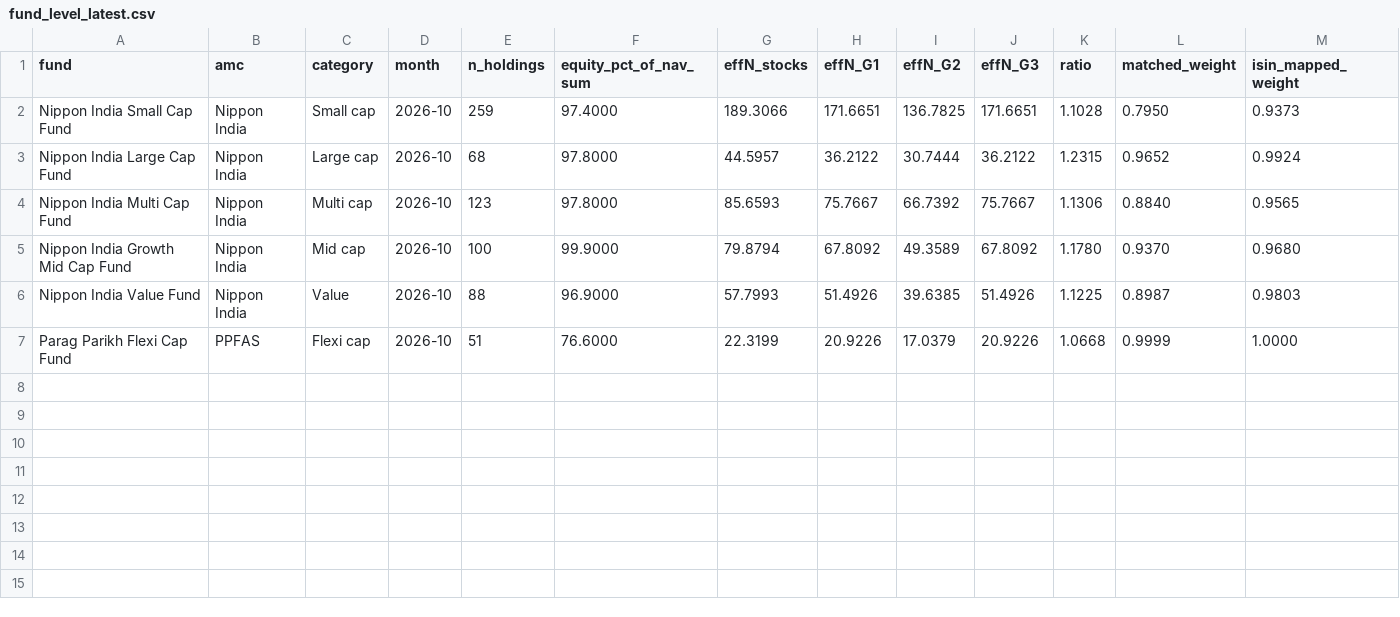
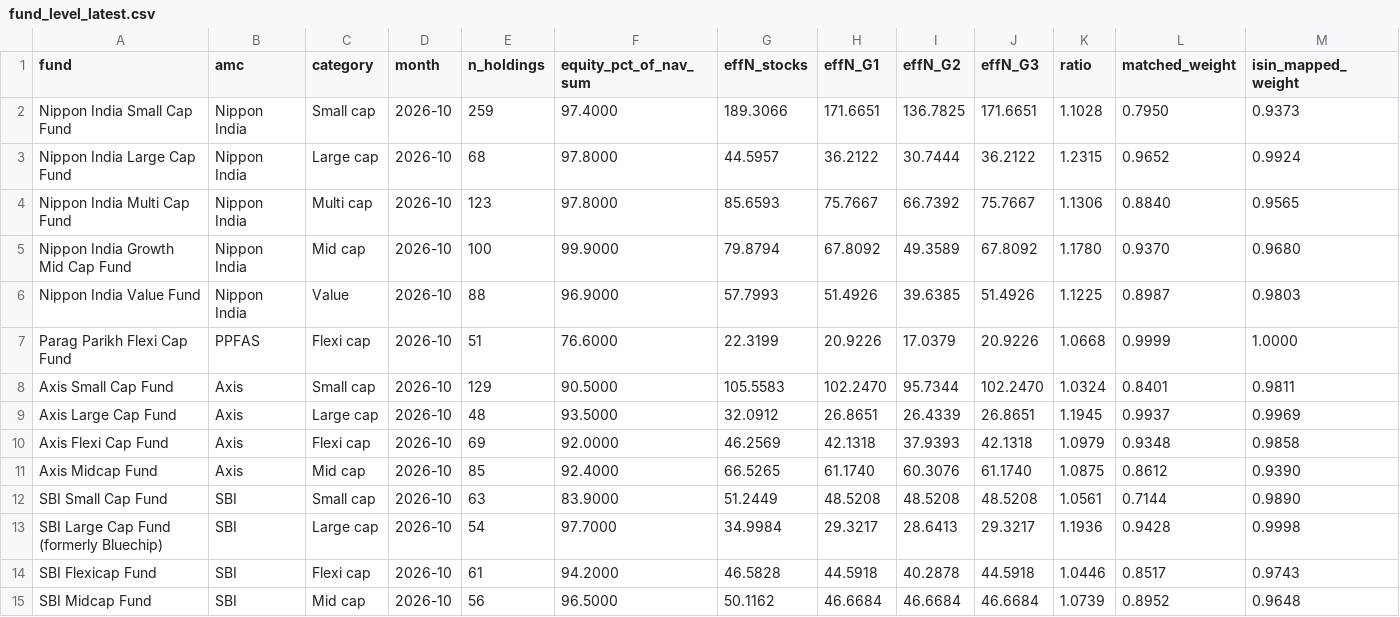
Before and after one commit to mrigay24/strategyhub-research, a CSV file: results/group_concentration/fund_level_latest.csv, drawn as a sheet; only a part is shown; rows hold the shown columns only; the diff names each change by its address in the sheet, - before the commit and + after, or states it on an @@ line.

```diff
--- a/results/group_concentration/fund_level_latest.csv
+++ b/results/group_concentration/fund_level_latest.csv
+row 8: Axis Small Cap Fund | Axis | Small cap | 2026-10 | 129 | 90.5000 | 105.5583 | 102.2470 | 95.7344 | 102.2470 | 1.0324 | 0.8401 | 0.9811
+row 9: Axis Large Cap Fund | Axis | Large cap | 2026-10 | 48 | 93.5000 | 32.0912 | 26.8651 | 26.4339 | 26.8651 | 1.1945 | 0.9937 | 0.9969
+row 10: Axis Flexi Cap Fund | Axis | Flexi cap | 2026-10 | 69 | 92.0000 | 46.2569 | 42.1318 | 37.9393 | 42.1318 | 1.0979 | 0.9348 | 0.9858
+row 11: Axis Midcap Fund | Axis | Mid cap | 2026-10 | 85 | 92.4000 | 66.5265 | 61.1740 | 60.3076 | 61.1740 | 1.0875 | 0.8612 | 0.9390
+row 12: SBI Small Cap Fund | SBI | Small cap | 2026-10 | 63 | 83.9000 | 51.2449 | 48.5208 | 48.5208 | 48.5208 | 1.0561 | 0.7144 | 0.9890
+row 13: SBI Large Cap Fund (formerly Bluechip) | SBI | Large cap | 2026-10 | 54 | 97.7000 | 34.9984 | 29.3217 | 28.6413 | 29.3217 | 1.1936 | 0.9428 | 0.9998
+row 14: SBI Flexicap Fund | SBI | Flexi cap | 2026-10 | 61 | 94.2000 | 46.5828 | 44.5918 | 40.2878 | 44.5918 | 1.0446 | 0.8517 | 0.9743
+row 15: SBI Midcap Fund | SBI | Mid cap | 2026-10 | 56 | 96.5000 | 50.1162 | 46.6684 | 46.6684 | 46.6684 | 1.0739 | 0.8952 | 0.9648
```
Also changed, not shown: 1 other file.
